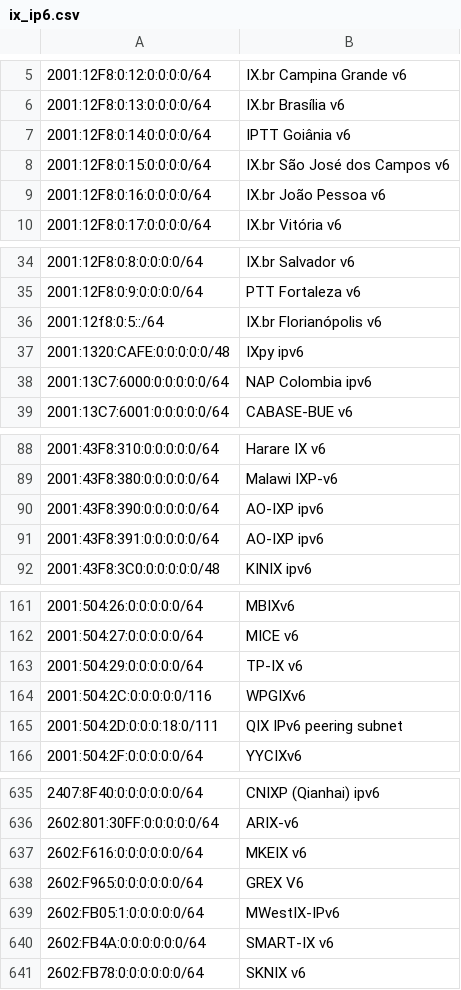
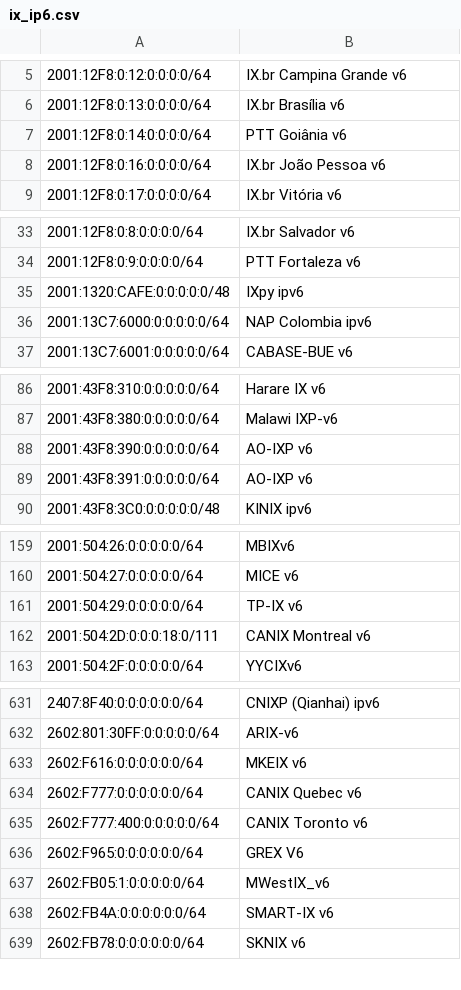
Before and after one commit to haensen/ix-networks, a CSV file: ix_ip6.csv, drawn as a sheet; only a part is shown, gaps mark what is left out; removed rows and columns are numbered as before the commit, all else as after; the diff covers the shown part only; the diff names each change by its address in the sheet, - before the commit and + after, or states it on an @@ line.

```diff
--- a/ix_ip6.csv
+++ b/ix_ip6.csv
-B7: IPTT Goiânia v6
+B7: PTT Goiânia v6
-row 8: 2001:12F8:0:15:0:0:0:0/64 | IX.br São José dos Campos v6
-row 36: 2001:12f8:0:5::/64 | IX.br Florianópolis v6
-B88:B89: AO-IXP ipv6
+B88:B89: AO-IXP v6
-row 164: 2001:504:2C:0:0:0:0:0/116 | WPGIXv6
-B162: QIX IPv6 peering subnet
+B162: CANIX Montreal v6
+row 634: 2602:F777:0:0:0:0:0:0/64 | CANIX Quebec v6
+row 635: 2602:F777:400:0:0:0:0:0/64 | CANIX Toronto v6
-B637: MWestIX-IPv6
+B637: MWestIX_v6
```
Also changed, not shown: 2 added rows, 3 removed rows and 4 edited cells elsewhere in this file, ix_ip4.csv.
